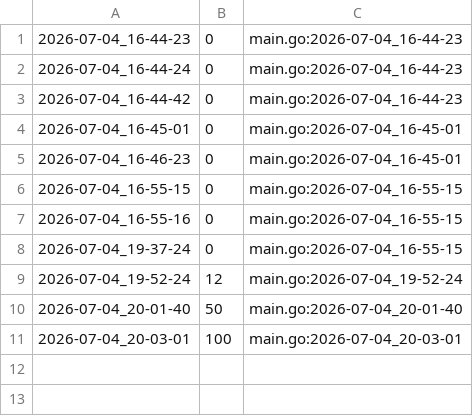
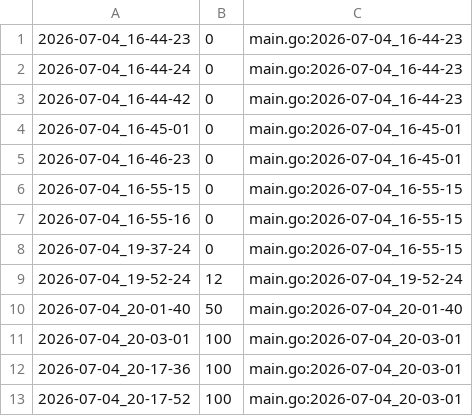
Before and after one commit to qxcode-course/ed-seg-bloco-a-pepe123uyt, a CSV file: ED/.tko/track/ed@arvore-path/track.csv, drawn as a sheet.

```diff
--- a/ED/.tko/track/ed@arvore-path/track.csv
+++ b/ED/.tko/track/ed@arvore-path/track.csv
@@ -11 +11,3 @@
 2026-07-04_20-03-01,100,main.go:2026-07-04_20-03-01
+2026-07-04_20-17-36,100,main.go:2026-07-04_20-03-01
+2026-07-04_20-17-52,100,main.go:2026-07-04_20-03-01
```
Also changed, not shown: 20 other files.
